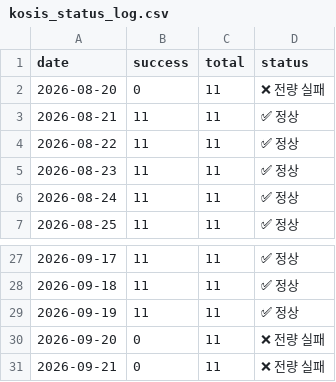
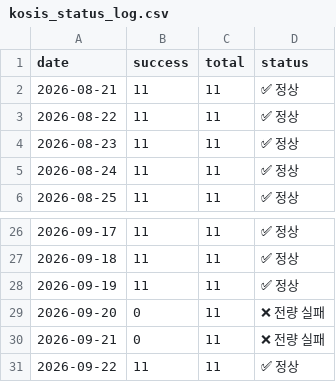
Before and after one commit to LEEYOUNGJIN-GIT/ecos-macro-review, a CSV file: data/kosis_status_log.csv, drawn as a sheet; only a part is shown, gaps mark what is left out; removed rows and columns are numbered as before the commit, all else as after; the diff names each change by its address in the sheet, - before the commit and + after, or states it on an @@ line.

```diff
--- a/data/kosis_status_log.csv
+++ b/data/kosis_status_log.csv
-row 2: 2026-08-20 | 0 | 11 | ❌ 전량 실패
+row 31: 2026-09-22 | 11 | 11 | ✅ 정상
```
Also changed, not shown: data/ecos_latest.csv, data/macro_latest.csv, 5 other files.
